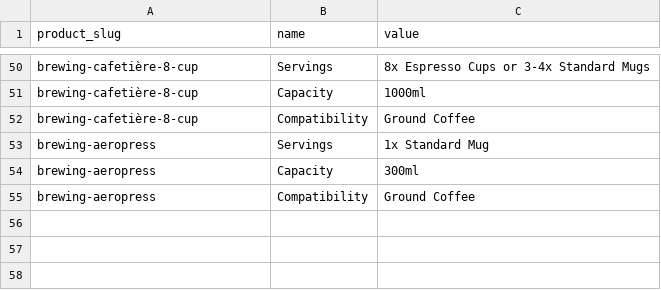
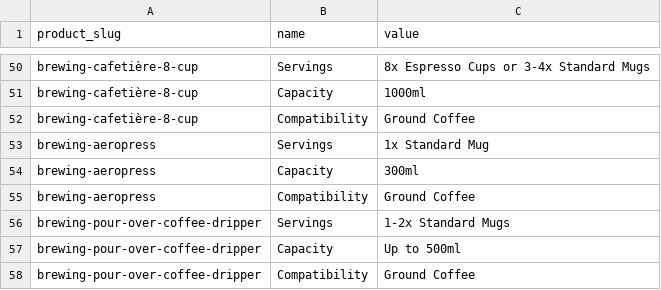
Before and after one commit to njcushing/online-shop, a CSV file: db/seeds/data/product_details.csv, drawn as a sheet; only a part is shown, gaps mark what is left out.

```diff
--- a/db/seeds/data/product_details.csv
+++ b/db/seeds/data/product_details.csv
@@ -55 +55,4 @@ brewing-aeropress,Capacity,300ml
 brewing-aeropress,Compatibility,Ground Coffee
+brewing-pour-over-coffee-dripper,Servings,1-2x Standard Mugs
+brewing-pour-over-coffee-dripper,Capacity,Up to 500ml
+brewing-pour-over-coffee-dripper,Compatibility,Ground Coffee
```
Also changed, not shown: db/seeds/data/category_products.csv, db/seeds/data/product_reviews.csv, 2 other files.
